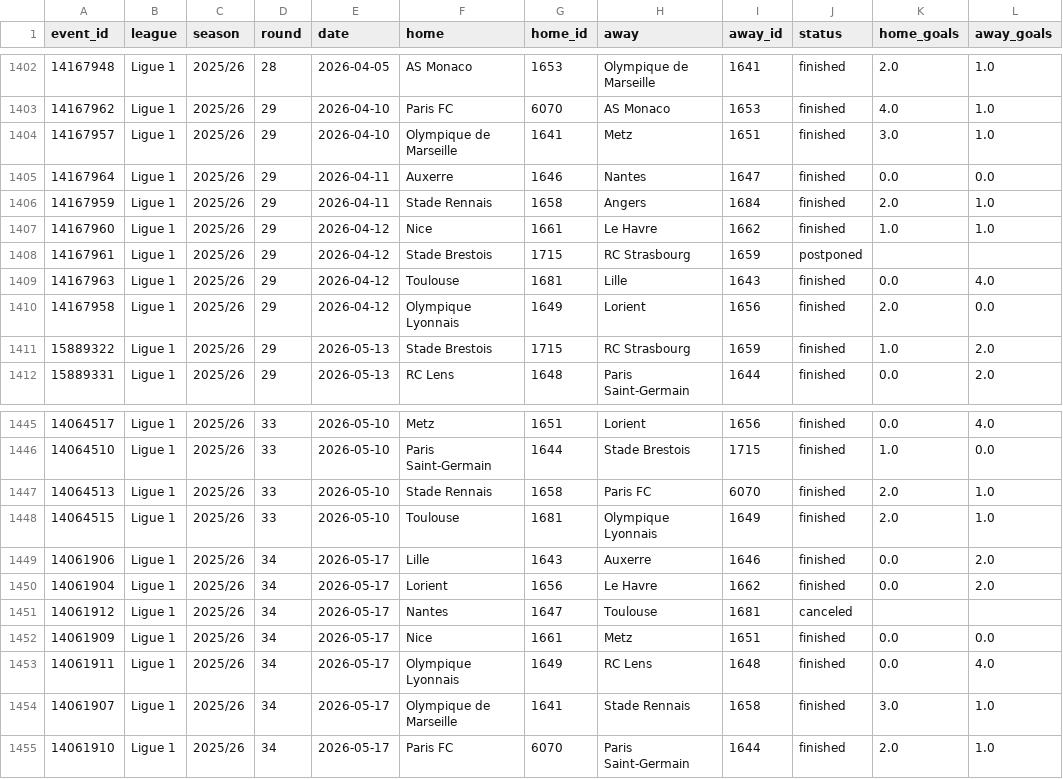
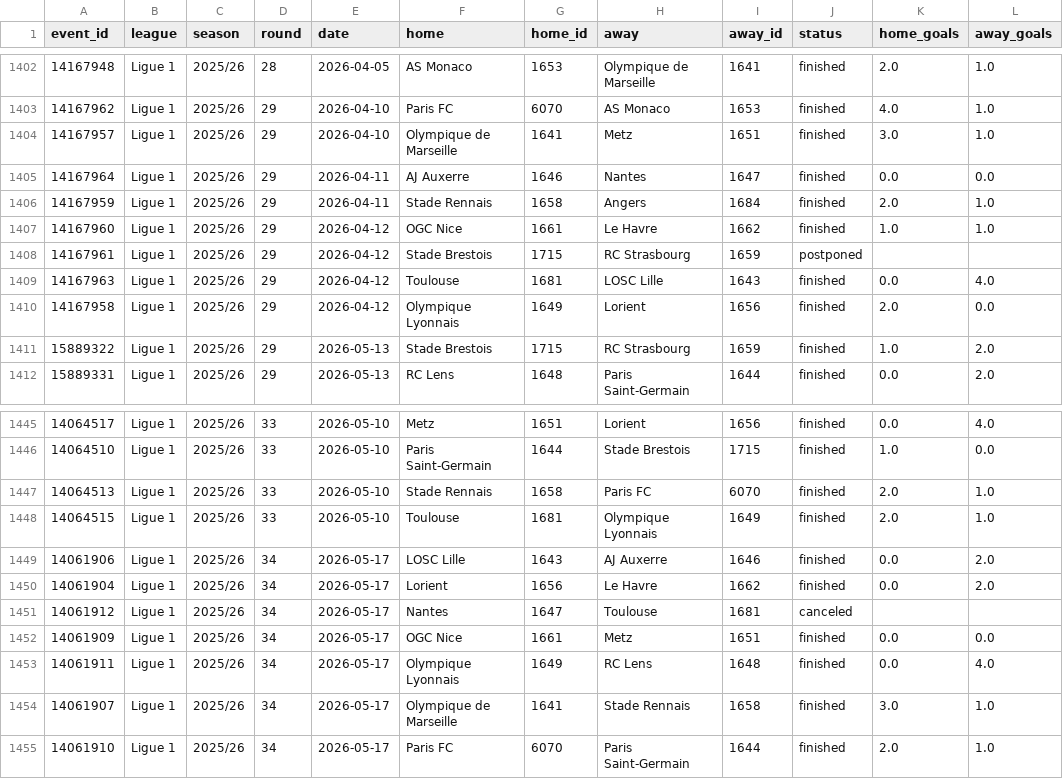
Before and after one commit to Sharone-12/Footy, a CSV file: data/processed/matches_25_26.csv, drawn as a sheet; only a part is shown, gaps mark what is left out; the diff names each change by its address in the sheet, - before the commit and + after, or states it on an @@ line.

```diff
--- a/data/processed/matches_25_26.csv
+++ b/data/processed/matches_25_26.csv
-F1405 (home): Auxerre
+F1405 (home): AJ Auxerre
-F1407 (home): Nice
+F1407 (home): OGC Nice
-H1409 (away): Lille
+H1409 (away): LOSC Lille
-F1449 (home): Lille
+F1449 (home): LOSC Lille
-H1449 (away): Auxerre
+H1449 (away): AJ Auxerre
-F1452 (home): Nice
+F1452 (home): OGC Nice
```
Also changed, not shown: 2 other files.
